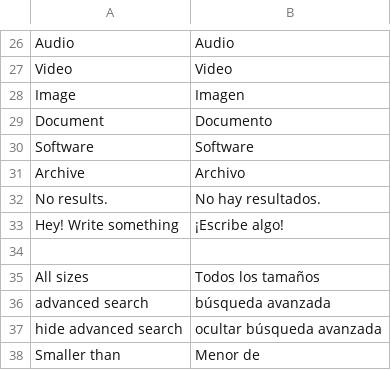
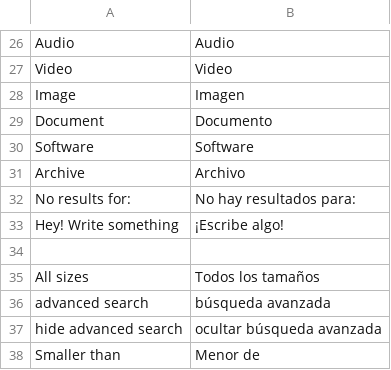
Before and after one commit to Weej1/foofind, a CSV file: application/lang/source-es.csv, drawn as a sheet; only a part is shown, gaps mark what is left out.

Commit message:
changed no results design, sliced links to search in words

```diff
--- a/application/lang/source-es.csv
+++ b/application/lang/source-es.csv
@@ -31,3 +31,3 @@
 "Archive";"Archivo"
-"No results.";"No hay resultados."
+"No results for:";"No hay resultados para:"
 "Hey! Write something";"¡Escribe algo!"
```
Also changed, not shown: 3 other files.
